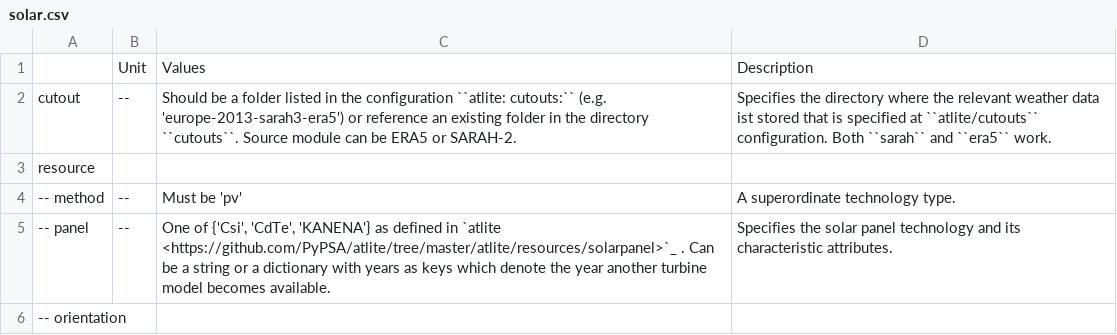
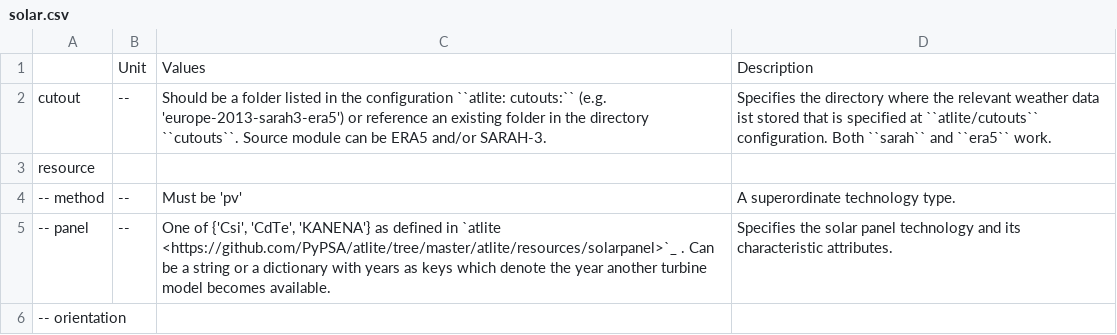
Before and after one commit to ayshaC/pypsa-eur, a CSV file: doc/configtables/solar.csv, drawn as a sheet; only a part is shown.

```diff
--- a/doc/configtables/solar.csv
+++ b/doc/configtables/solar.csv
@@ -1,3 +1,3 @@
 ,Unit,Values,Description
-cutout,--,"Should be a folder listed in the configuration ``atlite: cutouts:`` (e.g. 'europe-2013-sarah3-era5') or reference an existing folder in the directory ``cutouts``. Source module can be ERA5 or SARAH-2.","Specifies the directory where the relevant weather data ist stored that is specified at ``atlite/cutouts`` configuration. Both ``sarah`` and ``era5`` work."
+cutout,--,"Should be a folder listed in the configuration ``atlite: cutouts:`` (e.g. 'europe-2013-sarah3-era5') or reference an existing folder in the directory ``cutouts``. Source module can be ERA5 and/or SARAH-3.","Specifies the directory where the relevant weather data ist stored that is specified at ``atlite/cutouts`` configuration. Both ``sarah`` and ``era5`` work."
 resource,,,
```
Also changed, not shown: doc/configtables/atlite.csv, 10 other files.
